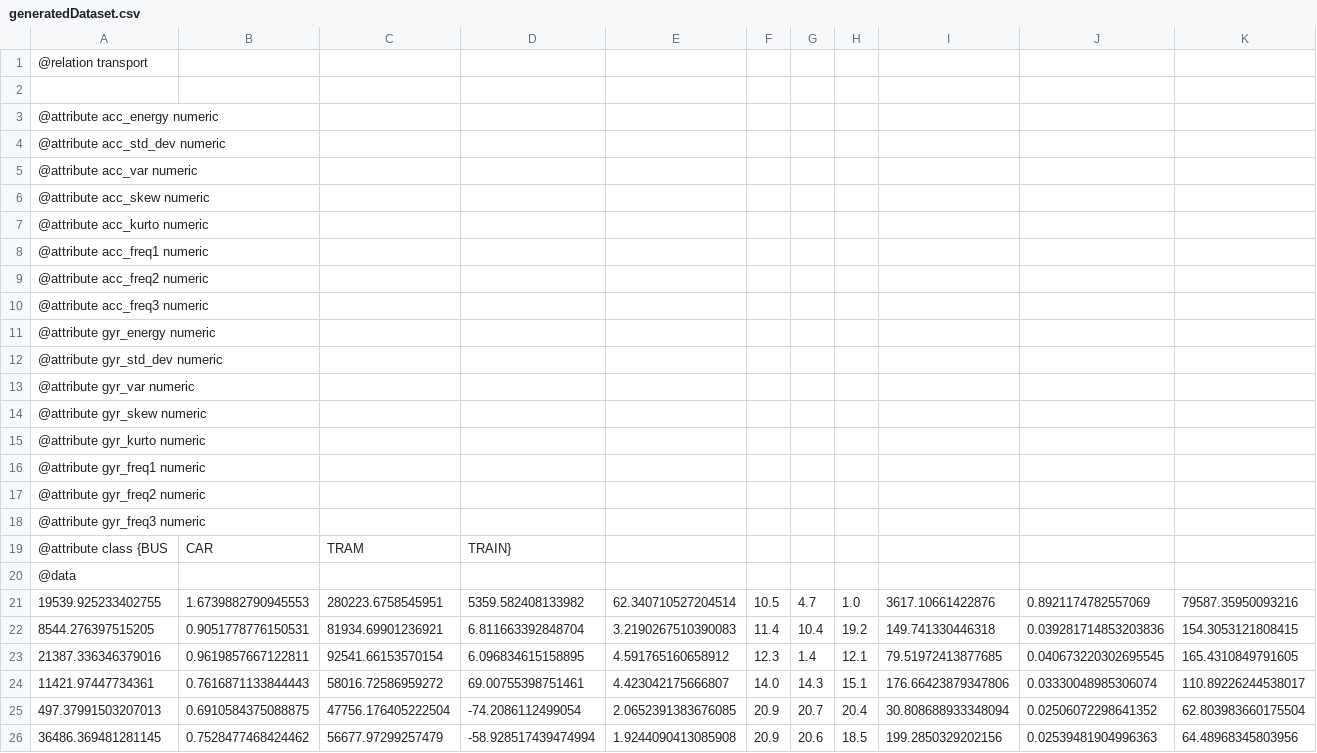
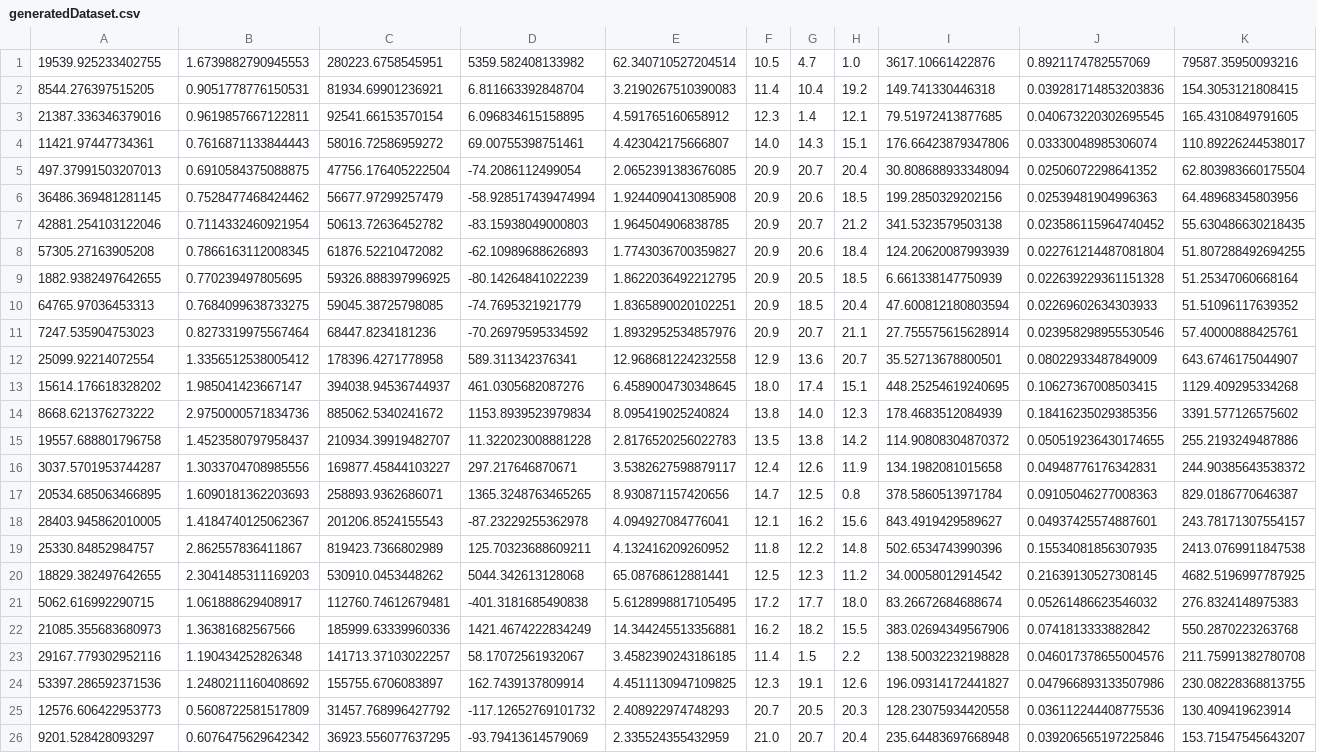
Before and after one commit to JasiuHimself/djddev, a CSV file: ai/generatedDataset.csv, drawn as a sheet; only a part is shown; the shorter side is filled out with more unchanged rows; rows hold the shown columns only; the diff names each change by its address in the sheet, - before the commit and + after, or states it on an @@ line.

Commit message:
tensorflow SVM reading dataset

```diff
--- a/ai/generatedDataset.csv
+++ b/ai/generatedDataset.csv
-row 1: @relation transport
-row 2: (empty)
-row 3: @attribute acc_energy numeric
-row 4: @attribute acc_std_dev numeric
-row 5: @attribute acc_var numeric
-row 6: @attribute acc_skew numeric
-row 7: @attribute acc_kurto numeric
-row 8: @attribute acc_freq1 numeric
-row 9: @attribute acc_freq2 numeric
-row 10: @attribute acc_freq3 numeric
-row 11: @attribute gyr_energy numeric
-row 12: @attribute gyr_std_dev numeric
-row 13: @attribute gyr_var numeric
-row 14: @attribute gyr_skew numeric
-row 15: @attribute gyr_kurto numeric
-row 16: @attribute gyr_freq1 numeric
-row 17: @attribute gyr_freq2 numeric
-row 18: @attribute gyr_freq3 numeric
-row 19: @attribute class {BUS | CAR | TRAM | TRAIN}
-row 20: @data
```
Also changed, not shown: 3 other files.
